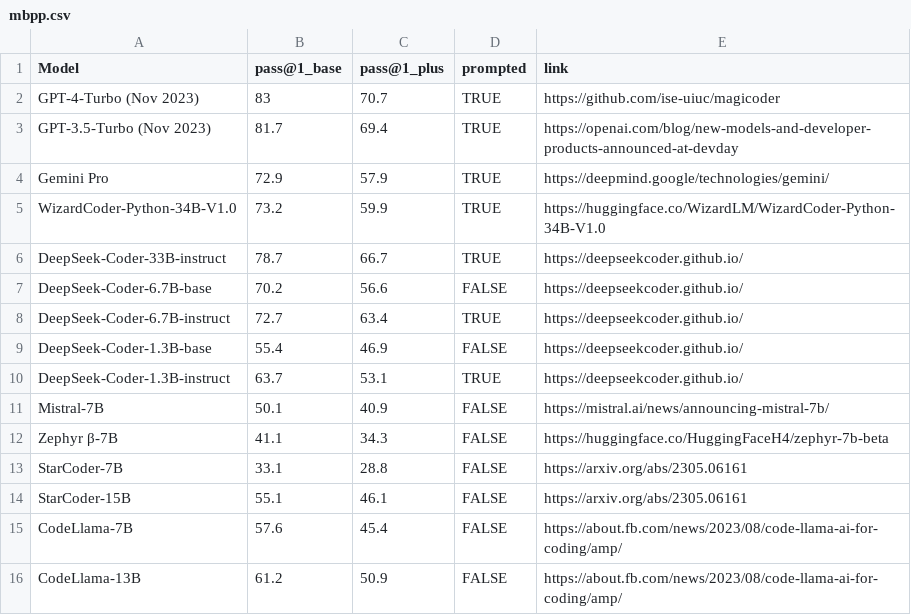
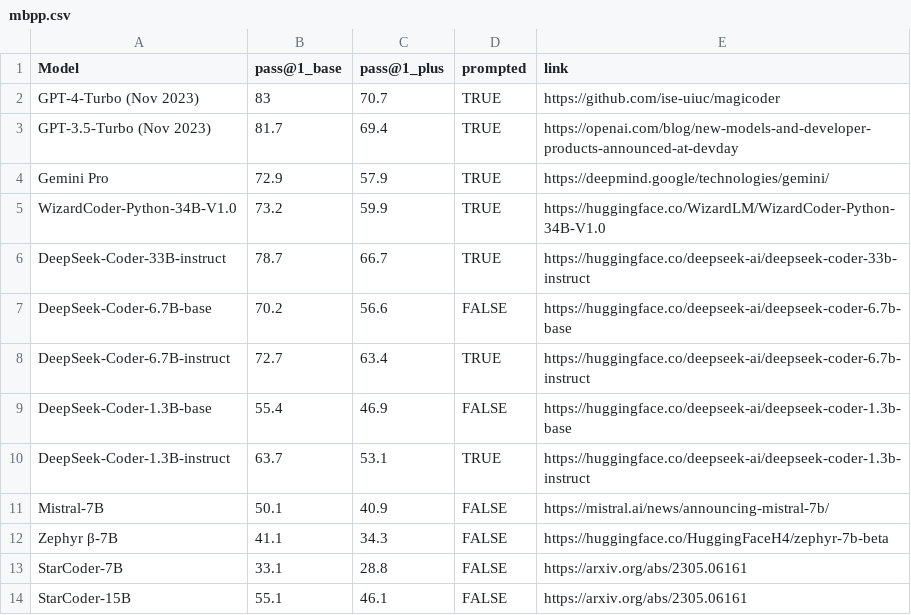
Before and after one commit to evalplus/evalplus.github.io, a CSV file: mbpp.csv, drawn as a sheet; only a part is shown; the shorter side is filled out with more unchanged rows.

```diff
--- a/mbpp.csv
+++ b/mbpp.csv
@@ -5,7 +5,7 @@ Gemini Pro,72.9,57.9,TRUE,https://deepmind.google/technologies/gemini/
 WizardCoder-Python-34B-V1.0,73.2,59.9,TRUE,https://huggingface.co/WizardLM/WizardCoder-Python-34B-V1.0
-DeepSeek-Coder-33B-instruct,78.7,66.7,TRUE,https://deepseekcoder.github.io/
-DeepSeek-Coder-6.7B-base,70.2,56.6,FALSE,https://deepseekcoder.github.io/
-DeepSeek-Coder-6.7B-instruct,72.7,63.4,TRUE,https://deepseekcoder.github.io/
-DeepSeek-Coder-1.3B-base,55.4,46.9,FALSE,https://deepseekcoder.github.io/
-DeepSeek-Coder-1.3B-instruct,63.7,53.1,TRUE,https://deepseekcoder.github.io/
+DeepSeek-Coder-33B-instruct,78.7,66.7,TRUE,https://huggingface.co/deepseek-ai/deepseek-coder-33b-instruct
+DeepSeek-Coder-6.7B-base,70.2,56.6,FALSE,https://huggingface.co/deepseek-ai/deepseek-coder-6.7b-base
+DeepSeek-Coder-6.7B-instruct,72.7,63.4,TRUE,https://huggingface.co/deepseek-ai/deepseek-coder-6.7b-instruct
+DeepSeek-Coder-1.3B-base,55.4,46.9,FALSE,https://huggingface.co/deepseek-ai/deepseek-coder-1.3b-base
+DeepSeek-Coder-1.3B-instruct,63.7,53.1,TRUE,https://huggingface.co/deepseek-ai/deepseek-coder-1.3b-instruct
 Mistral-7B,50.1,40.9,FALSE,https://mistral.ai/news/announcing-mistral-7b/
```
Also changed, not shown: humaneval.csv.
